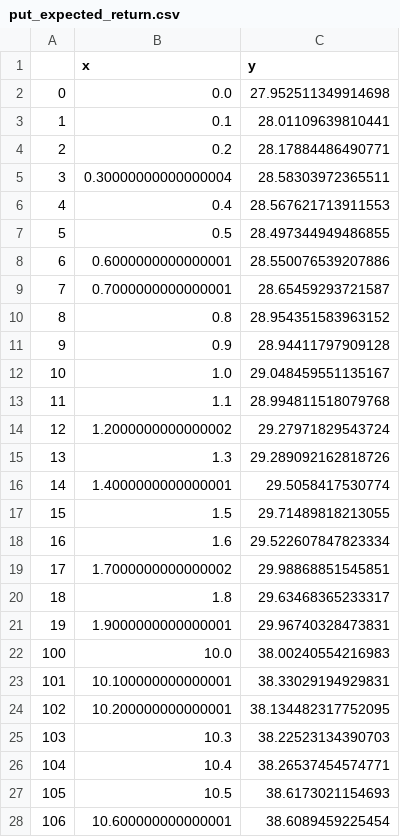
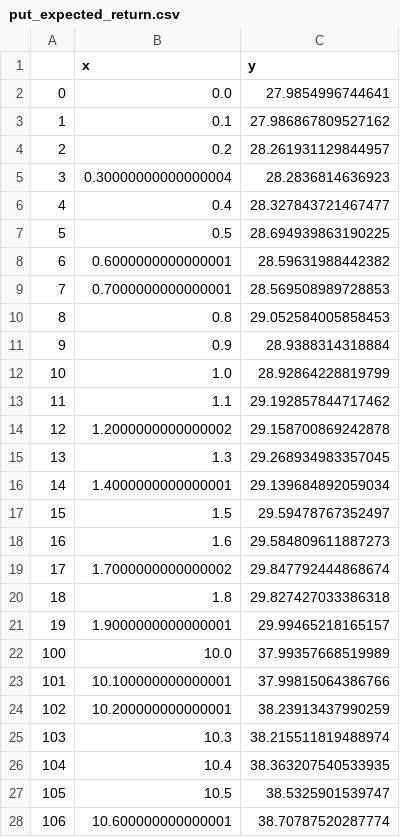
Before and after one commit to outdoteth/nft-loan-sim, a CSV file: put_expected_return.csv, drawn as a sheet; only a part is shown; the diff covers the shown part only.

```diff
--- a/put_expected_return.csv
+++ b/put_expected_return.csv
@@ -1,28 +1,28 @@
 ,x,y
-0,0.0,27.952511349914698
-1,0.1,28.01109639810441
-2,0.2,28.17884486490771
-3,0.30000000000000004,28.58303972365511
-4,0.4,28.567621713911553
-5,0.5,28.497344949486855
-6,0.6000000000000001,28.550076539207886
-7,0.7000000000000001,28.65459293721587
-8,0.8,28.954351583963152
-9,0.9,28.94411797909128
-10,1.0,29.048459551135167
-11,1.1,28.994811518079768
-12,1.2000000000000002,29.27971829543724
-13,1.3,29.289092162818726
-14,1.4000000000000001,29.5058417530774
-15,1.5,29.71489818213055
-16,1.6,29.522607847823334
-17,1.7000000000000002,29.98868851545851
-18,1.8,29.63468365233317
-19,1.9000000000000001,29.96740328473831
-100,10.0,38.00240554216983
-101,10.100000000000001,38.33029194929831
-102,10.200000000000001,38.134482317752095
-103,10.3,38.22523134390703
-104,10.4,38.26537454574771
-105,10.5,38.6173021154693
-106,10.600000000000001,38.6089459225454
+0,0.0,27.9854996744641
+1,0.1,27.986867809527162
+2,0.2,28.261931129844957
+3,0.30000000000000004,28.2836814636923
+4,0.4,28.327843721467477
+5,0.5,28.694939863190225
+6,0.6000000000000001,28.59631988442382
+7,0.7000000000000001,28.569508989728853
+8,0.8,29.052584005858453
+9,0.9,28.9388314318884
+10,1.0,28.92864228819799
+11,1.1,29.192857844717462
+12,1.2000000000000002,29.158700869242878
+13,1.3,29.268934983357045
+14,1.4000000000000001,29.139684892059034
+15,1.5,29.59478767352497
+16,1.6,29.584809611887273
+17,1.7000000000000002,29.847792444868674
+18,1.8,29.827427033386318
+19,1.9000000000000001,29.99465218165157
+100,10.0,37.99357668519989
+101,10.100000000000001,37.99815064386766
+102,10.200000000000001,38.23913437990259
+103,10.3,38.215511819488974
+104,10.4,38.363207540533935
+105,10.5,38.5325901539747
+106,10.600000000000001,38.70787520287774
```
Also changed, not shown: 173 edited cells elsewhere in this file, expected_return.csv.
